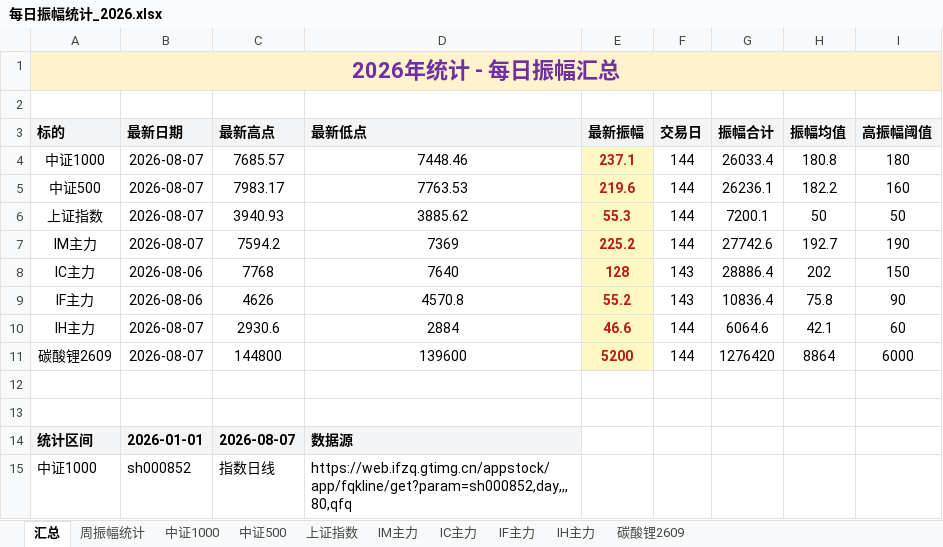
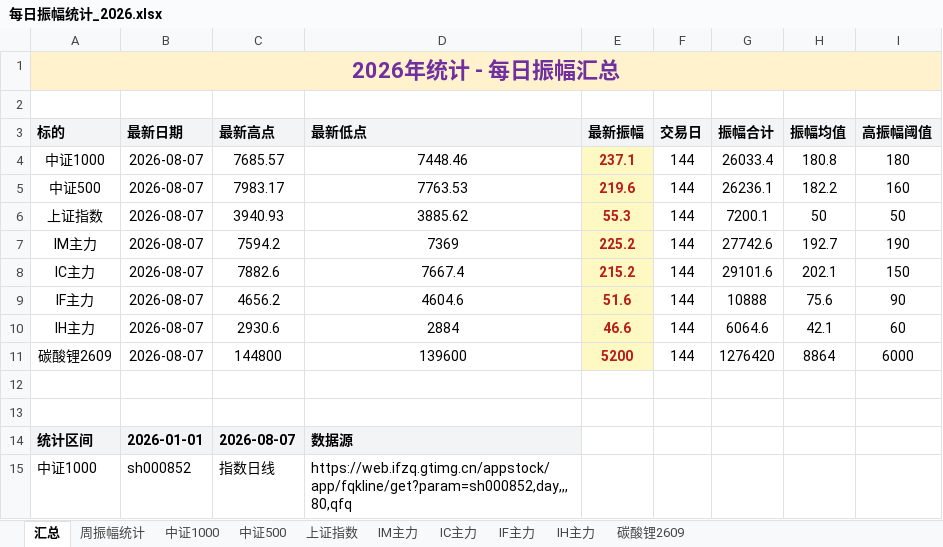
Before and after one commit to iputao-design/futures-amplitude-web, an Excel workbook: 每日振幅统计_2026.xlsx, sheet 汇总, drawn as a sheet; only a part is shown; values as stored, in another font and other column widths than the file's, no borders; removed rows and columns are numbered as before the commit, all else as after; the diff names each change by its address in the sheet, - before the commit and + after, or states it on an @@ line.

```diff
--- a/每日振幅统计_2026.xlsx (sheet 汇总)
+++ b/每日振幅统计_2026.xlsx (sheet 汇总)
-row 8: IC主力 | 2026-08-06 | 7768 | 7640 | 128 | 143 | 28886.4 | 202 | 150
-row 9: IF主力 | 2026-08-06 | 4626 | 4570.8 | 55.2 | 143 | 10836.4 | 75.8 | 90
+row 8: IC主力 | 2026-08-07 | 7882.6 | 7667.4 | 215.2 | 144 | 29101.6 | 202.1 | 150
+row 9: IF主力 | 2026-08-07 | 4656.2 | 4604.6 | 51.6 | 144 | 10888 | 75.6 | 90
```
Also changed, not shown: sheet IF主力, sheet IC主力, sheet 周振幅统计, 每日振幅统计.xlsx, 5 other files.
